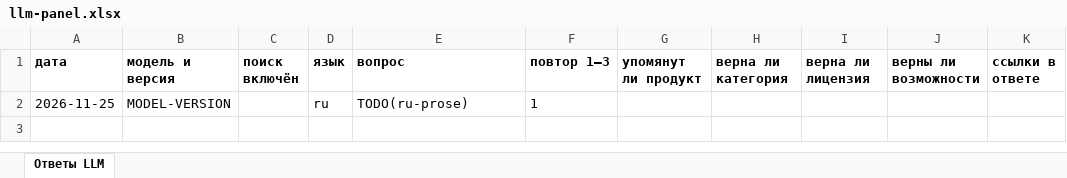
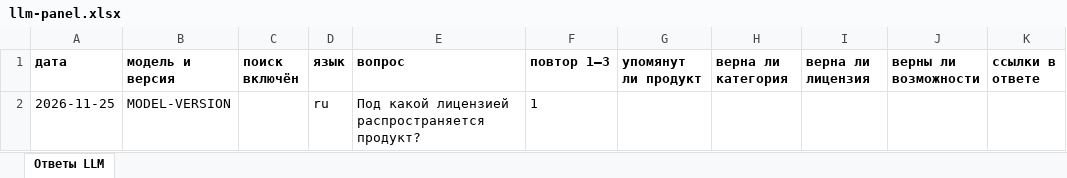
Before and after one commit to damn-academy/devops-trainer, an Excel workbook: web/public/templates/llm-panel.xlsx, sheet Ответы LLM, drawn as a sheet; only a part is shown; values as stored, in another font and other column widths than the file's, no borders; the diff names each change by its address in the sheet, - before the commit and + after, or states it on an @@ line.

```diff
--- a/web/public/templates/llm-panel.xlsx (sheet Ответы LLM)
+++ b/web/public/templates/llm-panel.xlsx (sheet Ответы LLM)
-E2 (вопрос): TODO(ru-prose)
+E2 (вопрос): Под какой лицензией распространяется продукт?
```
Also changed, not shown: web/public/templates/dream100-en.xlsx, web/public/templates/dream100.xlsx, 16 other files.
